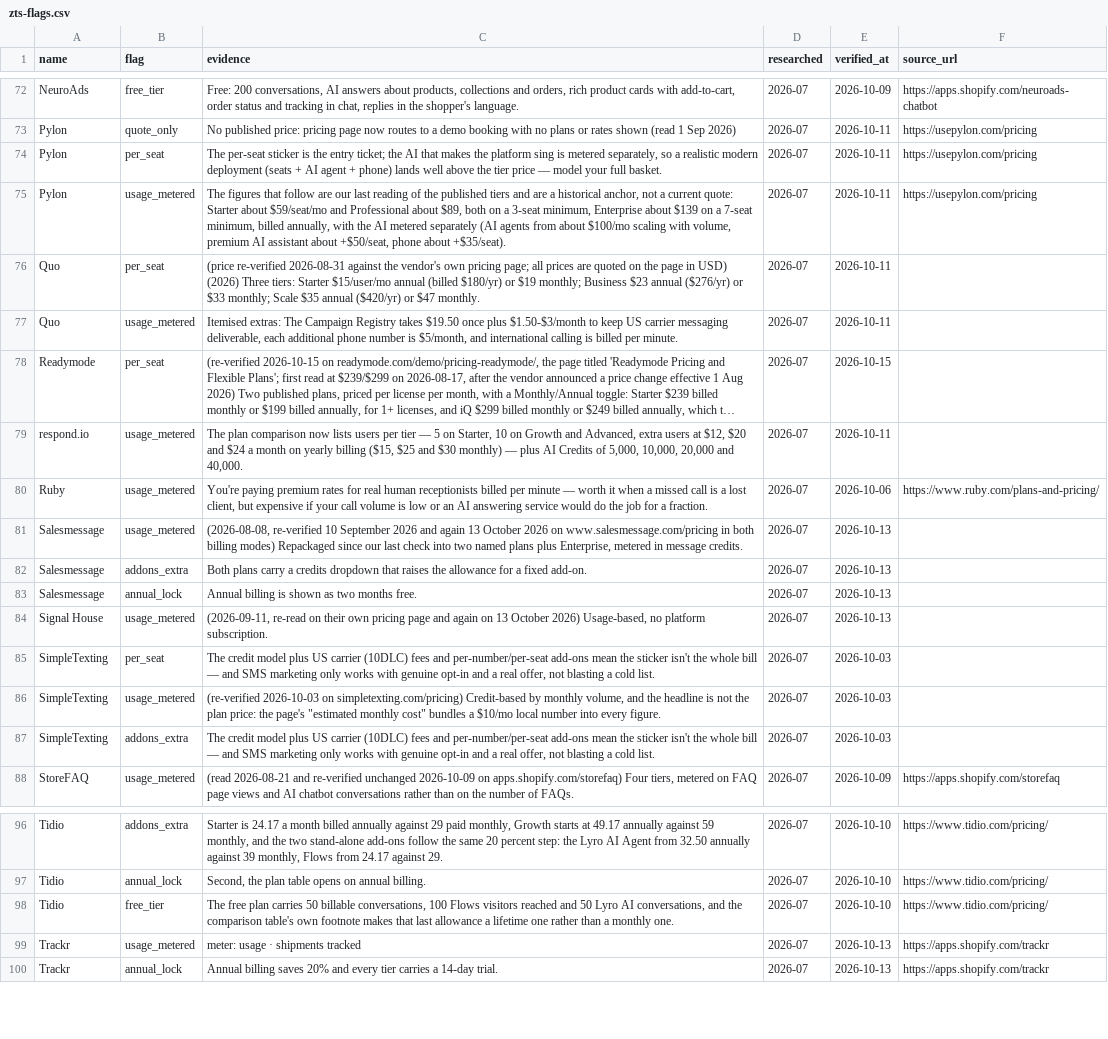
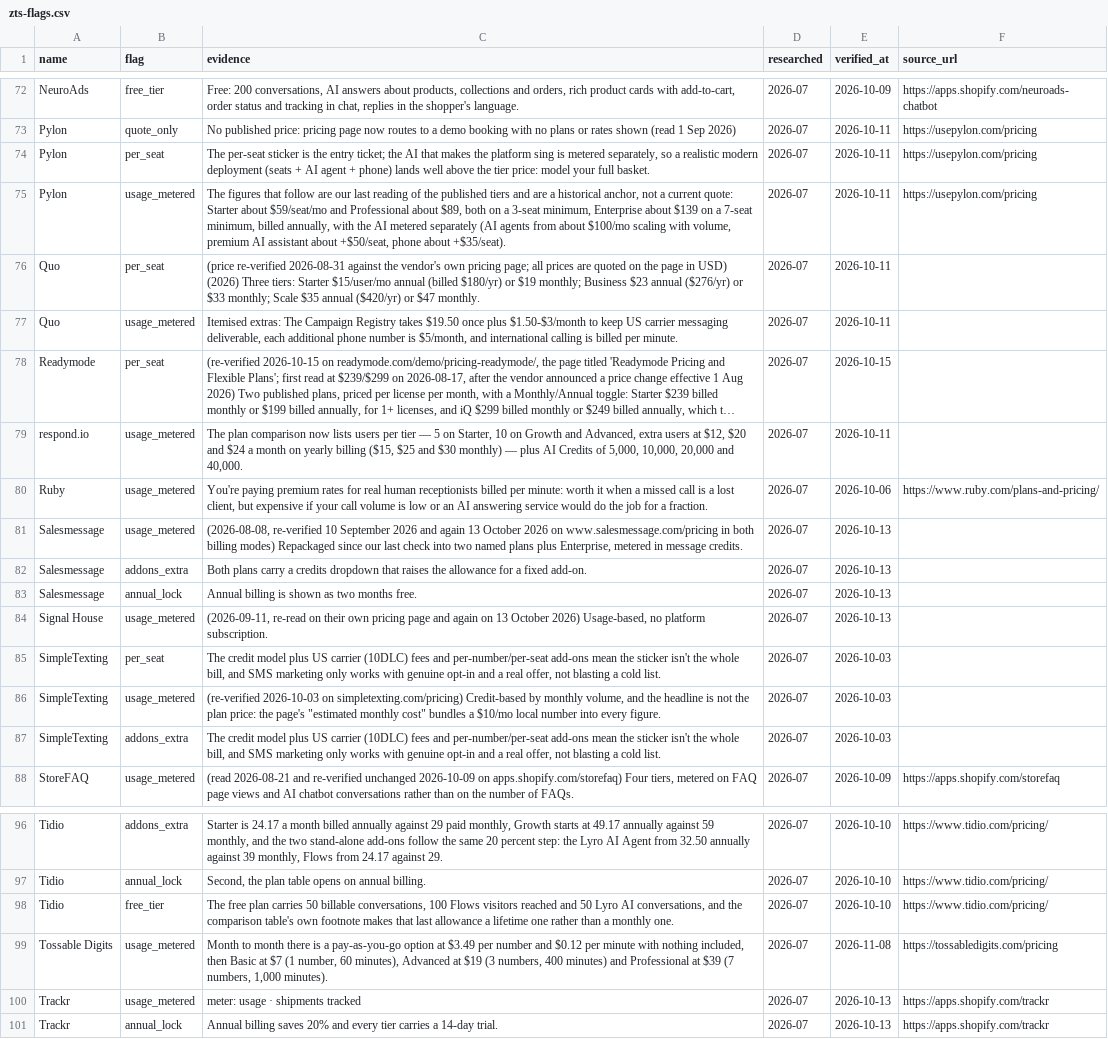
Before and after one commit to NewBegin-gif/zerotouchsupport, a CSV file: data/zts-flags.csv, drawn as a sheet; only a part is shown, gaps mark what is left out; long unchanged cells end in …; the diff names each change by its address in the sheet, - before the commit and + after, or states it on an @@ line.

```diff
--- a/data/zts-flags.csv
+++ b/data/zts-flags.csv
-C74 (evidence): …the tier price — model your…
+C74 (evidence): …the tier price: model your…
-C80 (evidence): …billed per minute — worth it…
+C80 (evidence): …billed per minute: worth it…
-C85 (evidence): …the whole bill — and SMS…
+C85 (evidence): …the whole bill, and SMS…
-C87 (evidence): …the whole bill — and SMS…
+C87 (evidence): …the whole bill, and SMS…
+row 99: Tossable Digits | usage_metered | Month to month there is a pay-as-you-go option at $3.49 per number and $0.12 per minute with nothing included, then Basic at $7 (1 number, 60 minutes), Advanced at $19 (3 numbers, 400 minutes) and Professional at $39 (7 numbers, 1,000 minutes). | 2026-07 | 2026-11-08 | https://tossabledigits.com/pricing
```
Also changed, not shown: data/zts-tools.csv, 57 other files.
